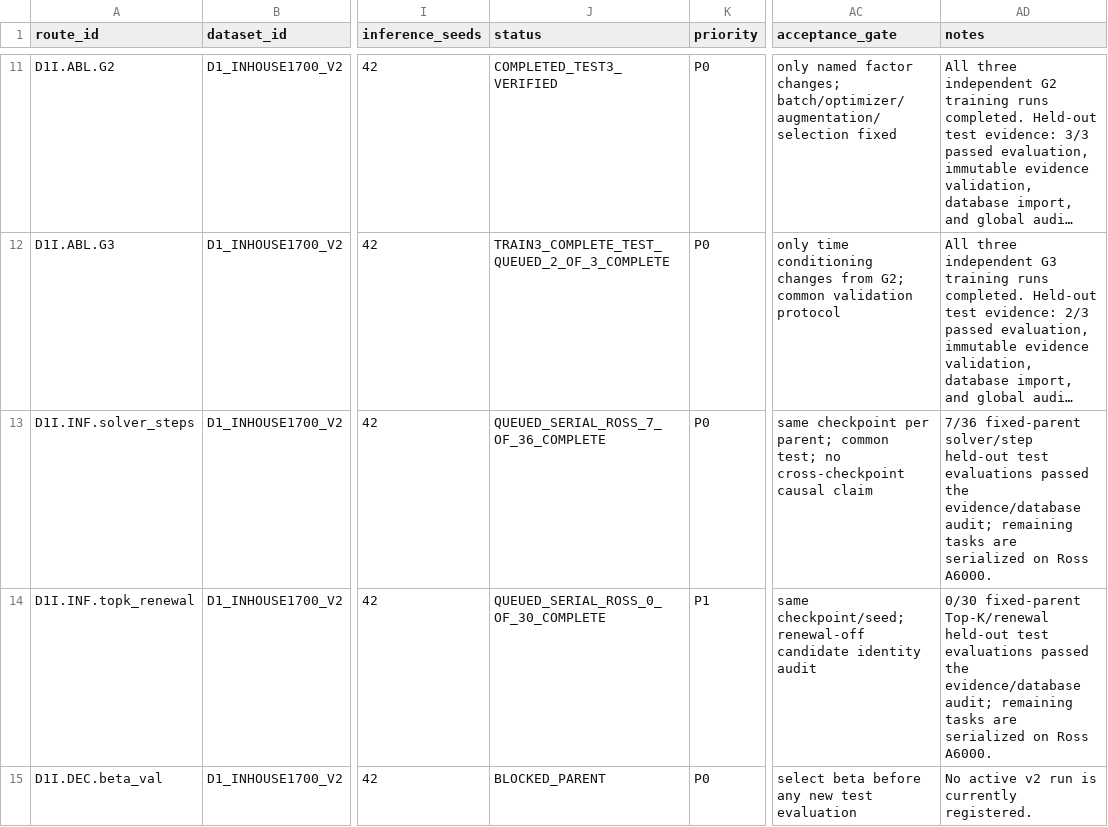
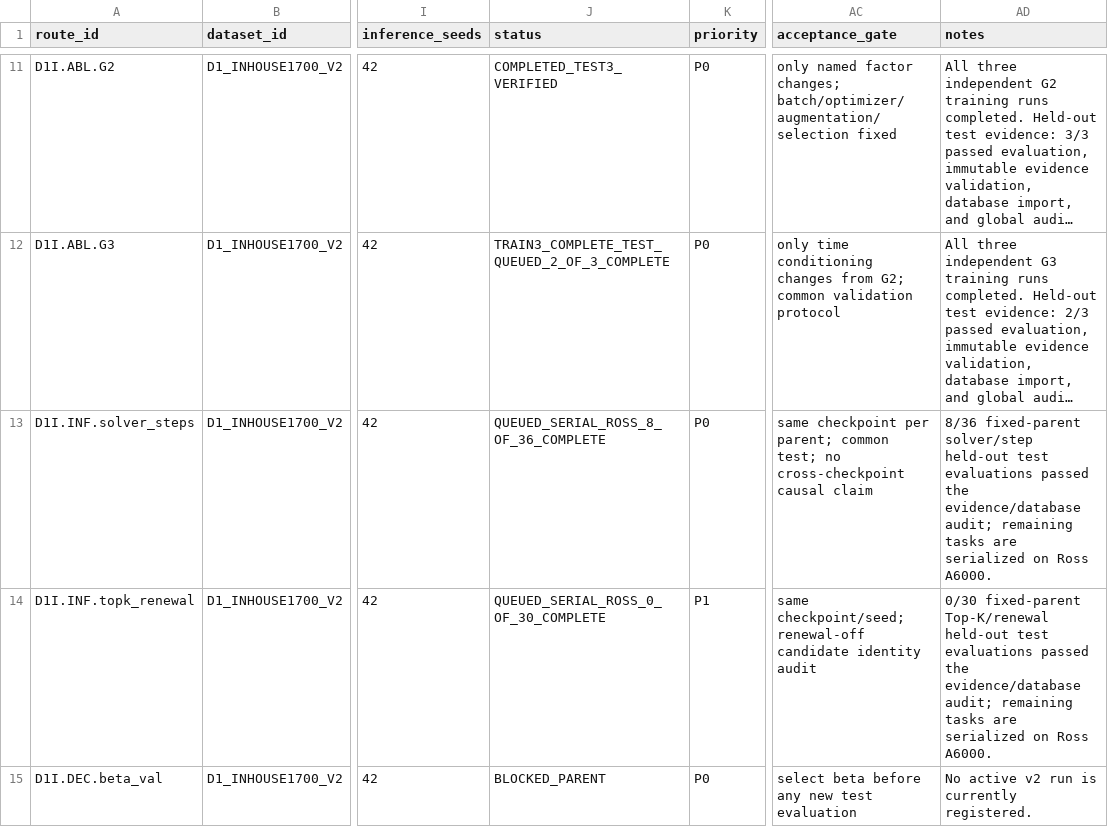
Before and after one commit to Einspanner123/chromosome-kd, a CSV file: tools/experiment_db/exports/paper_experiment_route_matrix.csv, drawn as a sheet; only a part is shown, gaps mark what is left out; long unchanged cells end in …; the diff names each change by its address in the sheet, - before the commit and + after, or states it on an @@ line.

Commit message:
record evidence for d1-test-solver-heun-s4-trainseed42-ross

```diff
--- a/tools/experiment_db/exports/paper_experiment_route_matrix.csv
+++ b/tools/experiment_db/exports/paper_experiment_route_matrix.csv
-J13 (status): QUEUED_SERIAL_ROSS_7_OF_36_COMPLETE
+J13 (status): QUEUED_SERIAL_ROSS_8_OF_36_COMPLETE
-AD13 (notes): 7/36 fixed-parent solver/step…
+AD13 (notes): 8/36 fixed-parent solver/step…
```
Also changed, not shown: 3 other files.
